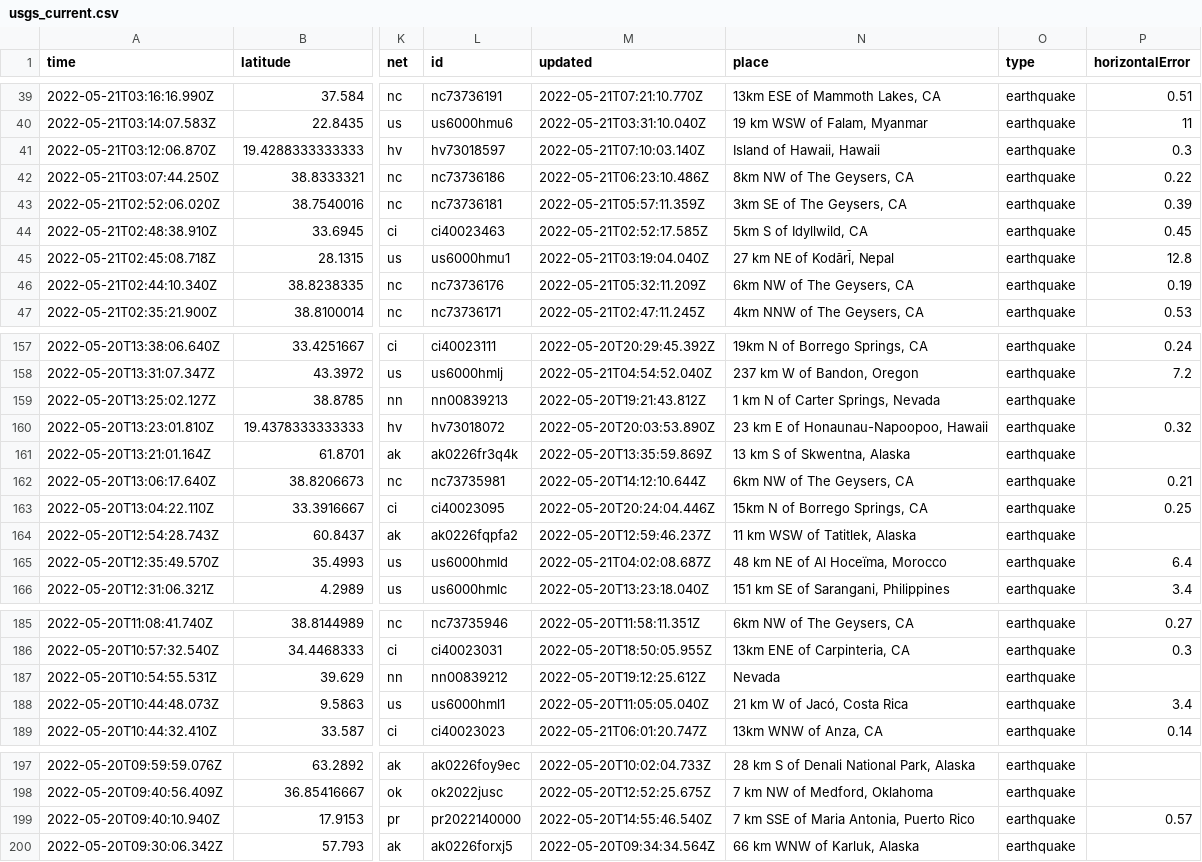
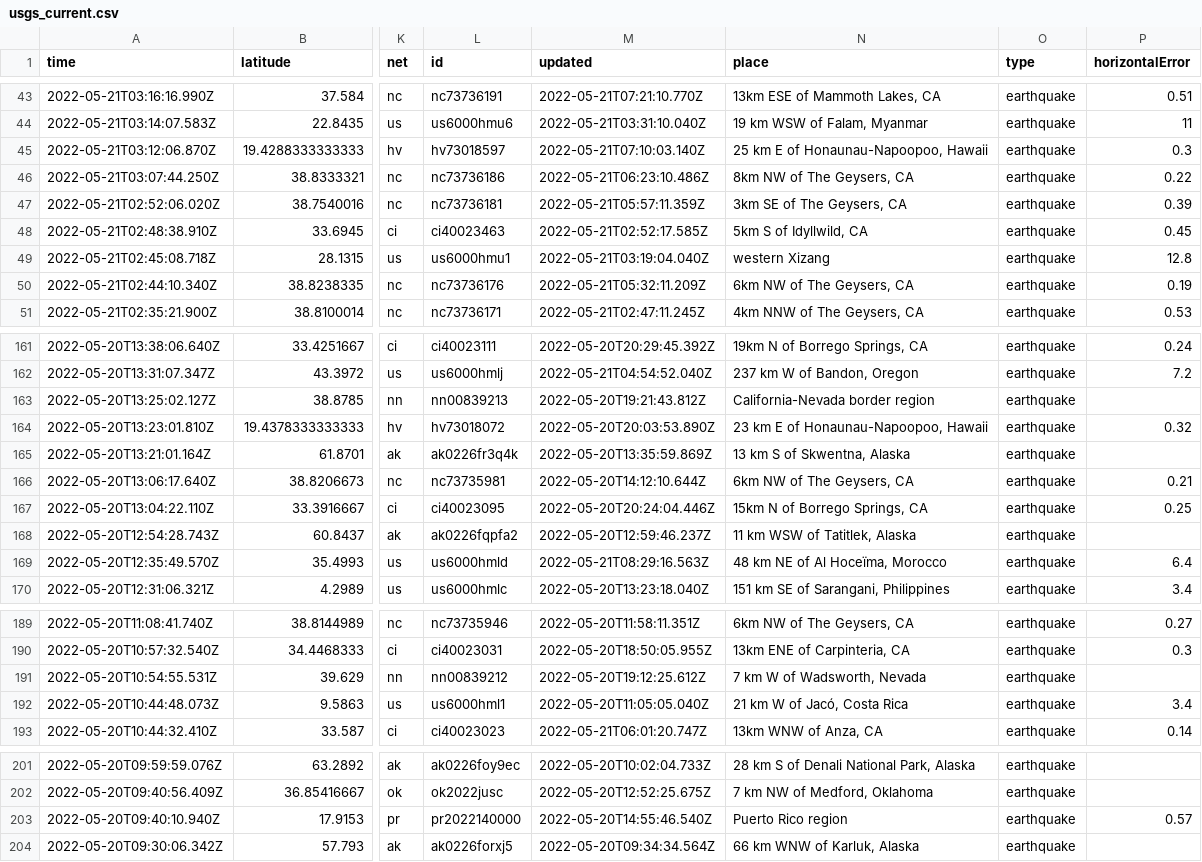
Before and after one commit to lalers/my-data-robot, a CSV file: usgs_current.csv, drawn as a sheet; only a part is shown, gaps mark what is left out; addresses are those after the commit; the diff covers the shown part only; the diff names each change by its address in the sheet, - before the commit and + after, or states it on an @@ line.

```diff
--- a/usgs_current.csv
+++ b/usgs_current.csv
-N45 (place): Island of Hawaii, Hawaii
+N45 (place): 25 km E of Honaunau-Napoopoo, Hawaii
-N49 (place): 27 km NE of Kodāri̇̄, Nepal
+N49 (place): western Xizang
-N163 (place): 1 km N of Carter Springs, Nevada
+N163 (place): California-Nevada border region
-M169 (updated): 2022-05-21T04:02:08.687Z
+M169 (updated): 2022-05-21T08:29:16.563Z
-N191 (place): Nevada
+N191 (place): 7 km W of Wadsworth, Nevada
-N203 (place): 7 km SSE of Maria Antonia, Puerto Rico
+N203 (place): Puerto Rico region
```
Also changed, not shown: 4 added rows, 2 removed rows and 5 edited cells elsewhere in this file.
